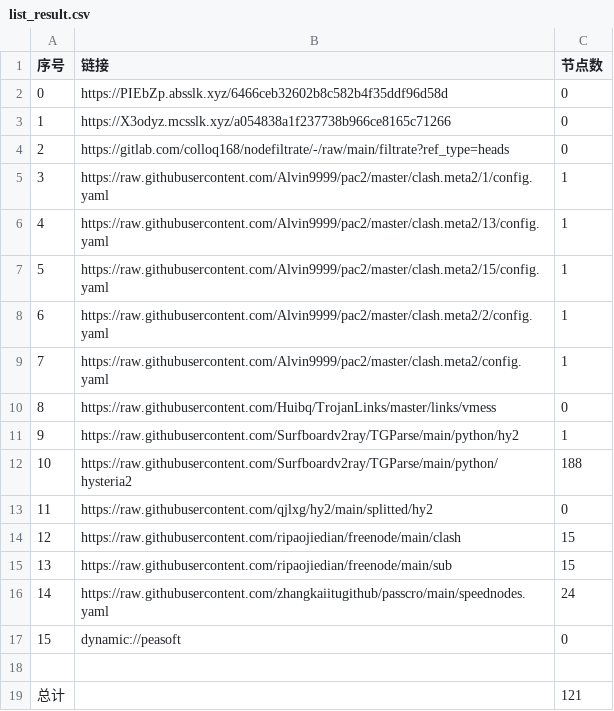
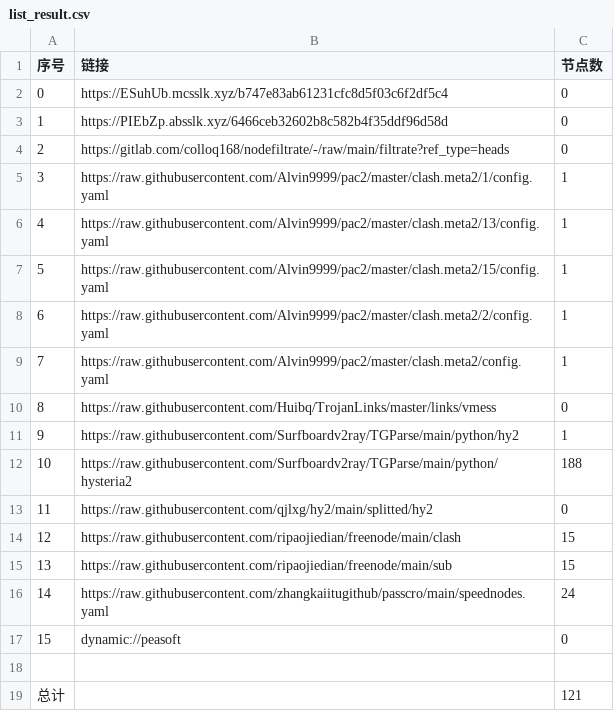
Before and after one commit to yg8080/AutoMergePublicNodes, a CSV file: list_result.csv, drawn as a sheet.

```diff
--- a/list_result.csv
+++ b/list_result.csv
@@ -1,4 +1,4 @@
 序号,链接,节点数
-0,https://PIEbZp.absslk.xyz/6466ceb32602b8c582b4f35ddf96d58d,0
-1,https://X3odyz.mcsslk.xyz/a054838a1f237738b966ce8165c71266,0
+0,https://ESuhUb.mcsslk.xyz/b747e83ab61231cfc8d5f03c6f2df5c4,0
+1,https://PIEbZp.absslk.xyz/6466ceb32602b8c582b4f35ddf96d58d,0
 2,https://gitlab.com/colloq168/nodefiltrate/-/raw/main/filtrate?ref_type=heads,0
```
Also changed, not shown: 3 other files.
